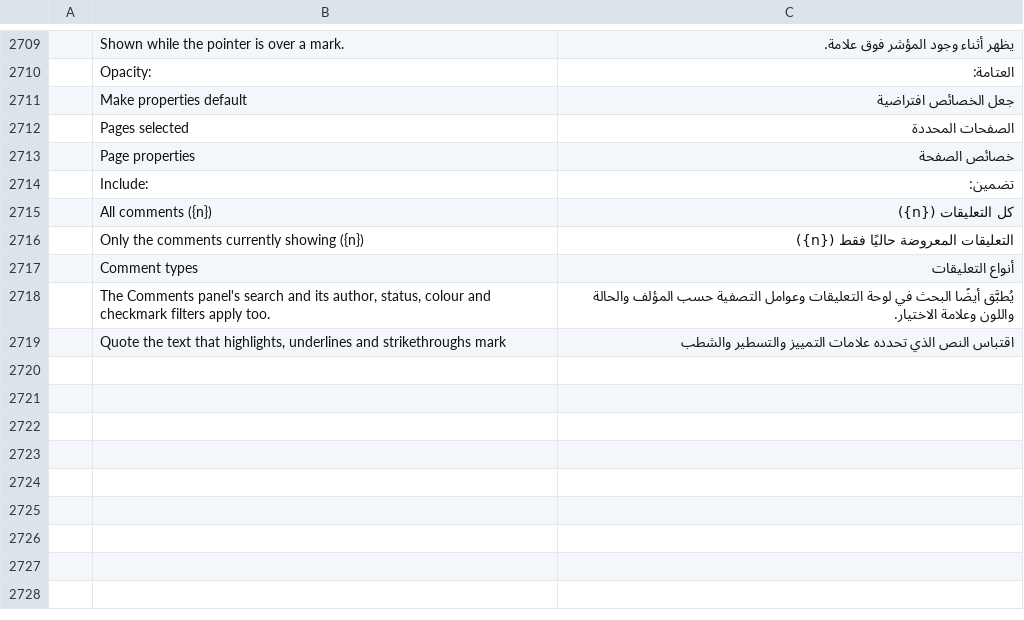
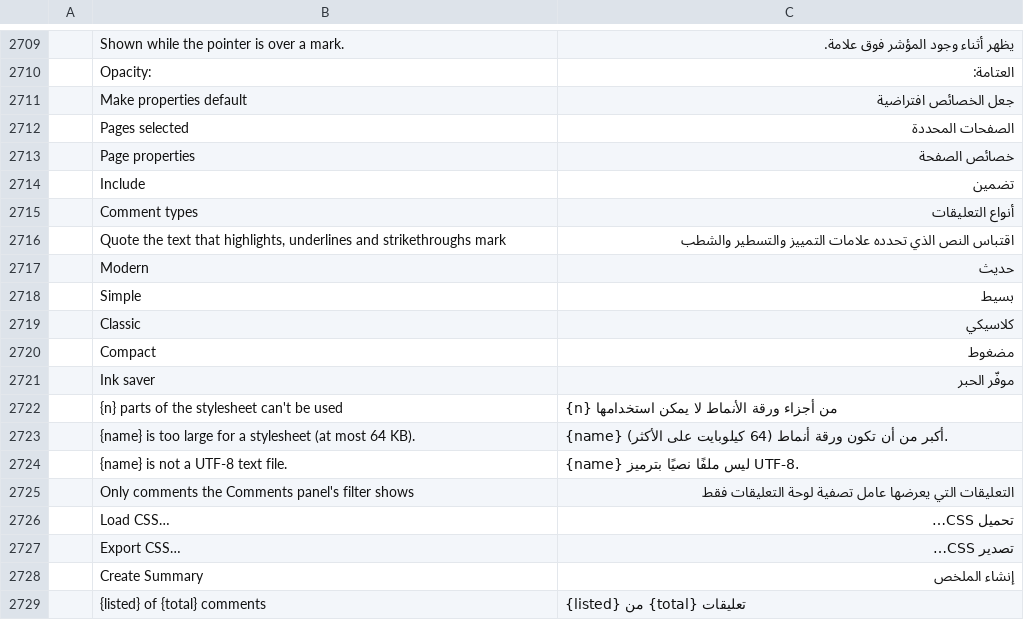
Before and after one commit to alehel/pdfcraft, a TSV file: crates/ui-egui/src/i18n/ar.tsv, drawn as a sheet; only a part is shown, gaps mark what is left out; removed rows and columns are numbered as before the commit, all else as after; the diff names each change by its address in the sheet, - before the commit and + after, or states it on an @@ line.

```diff
--- a/crates/ui-egui/src/i18n/ar.tsv
+++ b/crates/ui-egui/src/i18n/ar.tsv
-B2714: Include:
+B2714: Include
-C2714: تضمين:
+C2714: تضمين
-row 2715:  | All comments ({n}) | كل التعليقات ({n})
-row 2716:  | Only the comments currently showing ({n}) | التعليقات المعروضة حاليًا فقط ({n})
-row 2718:  | The Comments panel's search and its author, status, colour and checkmark filters apply too. | يُطبَّق أيضًا البحث في لوحة التعليقات وعوامل التصفية حسب المؤلف والحالة واللون وعلامة الاختيار.
+row 2717:  | Modern | حديث
+row 2718:  | Simple | بسيط
+row 2719:  | Classic | كلاسيكي
+row 2720:  | Compact | مضغوط
+row 2721:  | Ink saver | موفّر الحبر
+row 2722:  | {n} parts of the stylesheet can't be used | {n} من أجزاء ورقة الأنماط لا يمكن استخدامها
+row 2723:  | {name} is too large for a stylesheet (at most 64 KB). | {name} أكبر من أن تكون ورقة أنماط (64 كيلوبايت على الأكثر).
+row 2724:  | {name} is not a UTF-8 text file. | {name} ليس ملفًا نصيًا بترميز UTF-8.
+row 2725:  | Only comments the Comments panel's filter shows | التعليقات التي يعرضها عامل تصفية لوحة التعليقات فقط
+row 2726:  | Load CSS… | تحميل CSS…
+row 2727:  | Export CSS… | تصدير CSS…
+row 2728:  | Create Summary | إنشاء الملخص
+row 2729:  | {listed} of {total} comments | {listed} من {total} تعليقات
```
Also changed, not shown: crates/ui-egui/src/i18n/cs.tsv, crates/ui-egui/src/i18n/fr.tsv, 43 other files.
